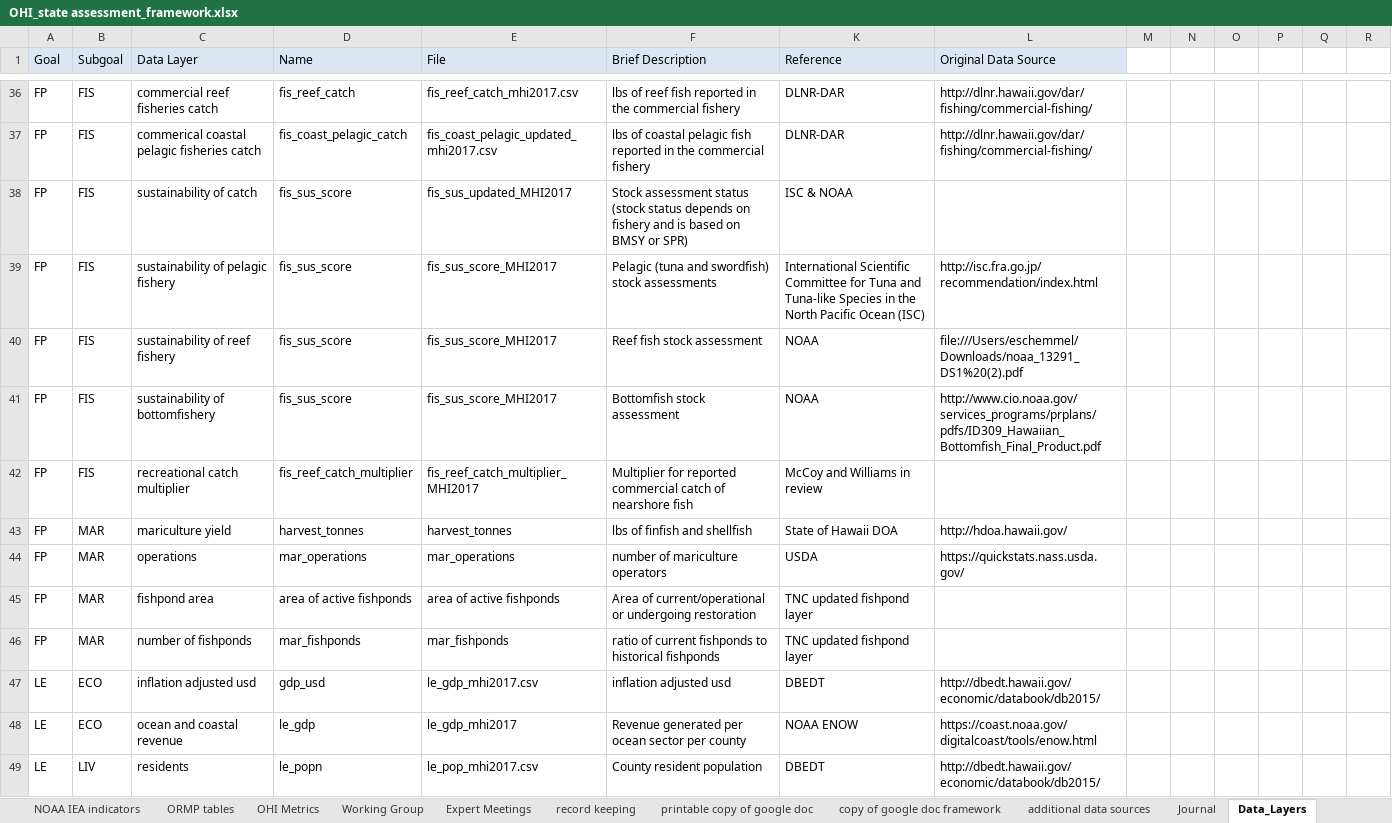
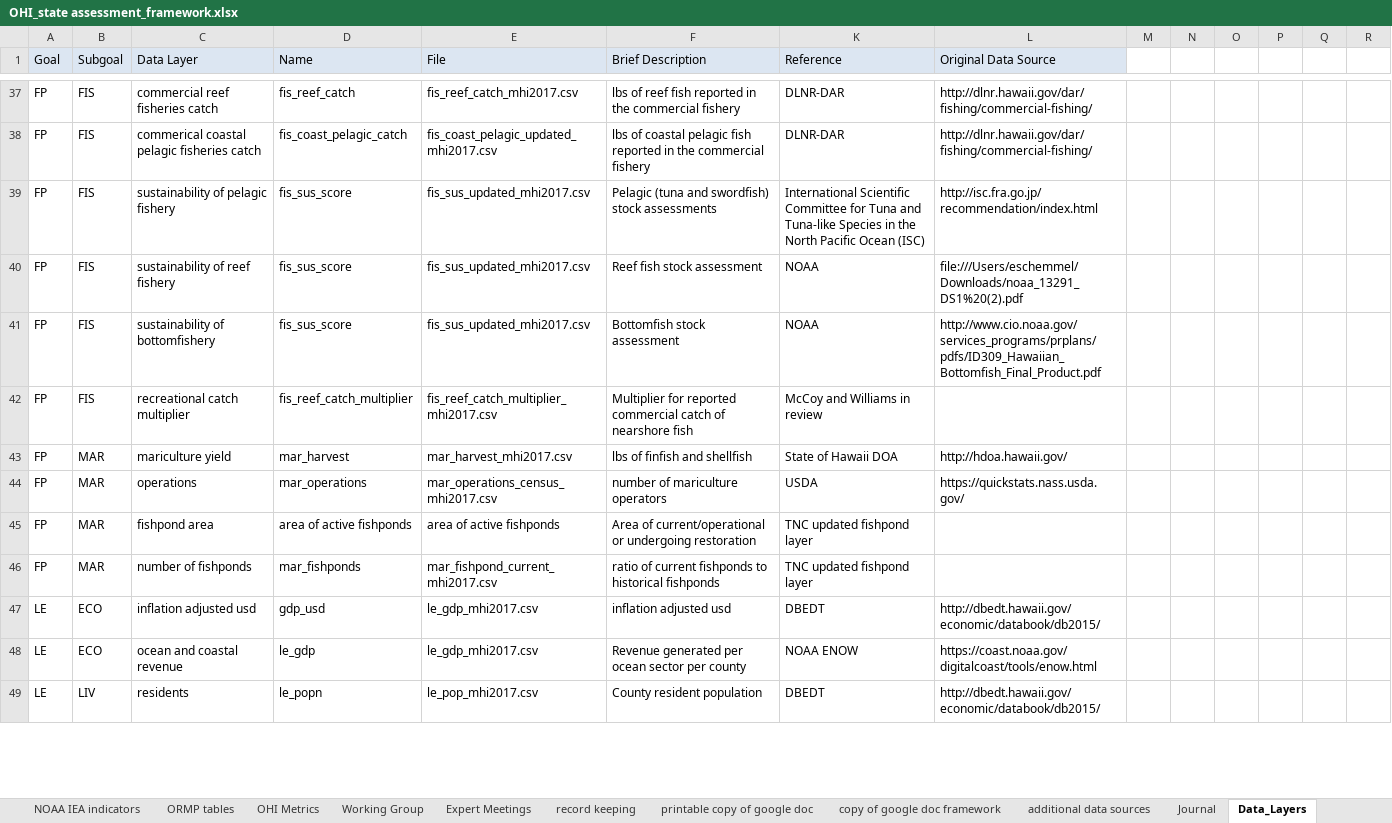
Before and after one commit to OHI-Science/mhi, an Excel workbook: prep/OHI_state assessment_framework.xlsx, sheet Data_Layers, drawn as a sheet; only a part is shown, gaps mark what is left out; values as stored, in another font and other column widths than the file's, no borders; removed rows and columns are numbered as before the commit, all else as after; rows hold the shown columns only; the diff covers the shown part only; the diff names each change by its address in the sheet, - before the commit and + after, or states it on an @@ line.

Commit message:
updated Data_layers

```diff
--- a/prep/OHI_state assessment_framework.xlsx (sheet Data_Layers)
+++ b/prep/OHI_state assessment_framework.xlsx (sheet Data_Layers)
-row 38: FP | FIS | sustainability of catch | fis_sus_score | fis_sus_updated_MHI2017 | Stock assessment status (stock status depends on fishery and is based on BMSY or SPR) | ISC & NOAA
-E39:E41 (File): fis_sus_score_MHI2017
+E39:E41 (File): fis_sus_updated_mhi2017.csv
-E42 (File): fis_reef_catch_multiplier_MHI2017
+E42 (File): fis_reef_catch_multiplier_mhi2017.csv
-D43 (Name): harvest_tonnes
+D43 (Name): mar_harvest
-E43 (File): harvest_tonnes
+E43 (File): mar_harvest_mhi2017.csv
-E44 (File): mar_operations
+E44 (File): mar_operations_census_mhi2017.csv
-E46 (File): mar_fishponds
+E46 (File): mar_fishpond_current_mhi2017.csv
-E48 (File): le_gdp_mhi2017
+E48 (File): le_gdp_mhi2017.csv
```
Also changed, not shown: 1 added row and 43 edited cells elsewhere in this sheet, hidden cells.
